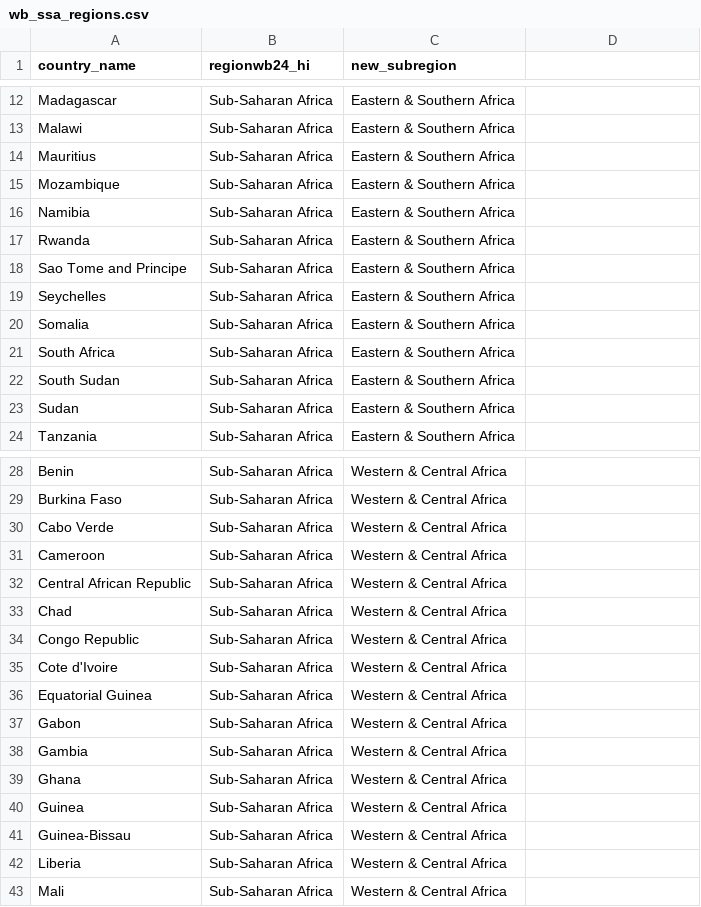
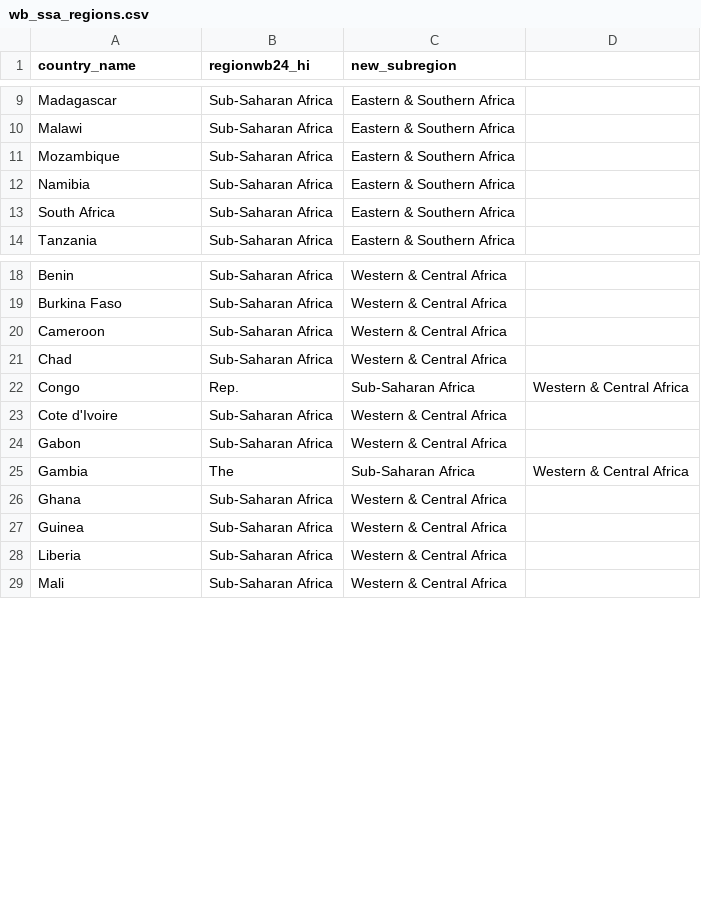
Before and after one commit to yunachelsea-stack/dashboard, a CSV file: wb_ssa_regions.csv, drawn as a sheet; only a part is shown, gaps mark what is left out; the diff covers the shown part only.

```diff
--- a/wb_ssa_regions.csv
+++ b/wb_ssa_regions.csv
@@ -13,12 +10,5 @@ Madagascar,Sub-Saharan Africa,Eastern & Southern Africa
 Malawi,Sub-Saharan Africa,Eastern & Southern Africa
-Mauritius,Sub-Saharan Africa,Eastern & Southern Africa
 Mozambique,Sub-Saharan Africa,Eastern & Southern Africa
 Namibia,Sub-Saharan Africa,Eastern & Southern Africa
-Rwanda,Sub-Saharan Africa,Eastern & Southern Africa
-Sao Tome and Principe,Sub-Saharan Africa,Eastern & Southern Africa
-Seychelles,Sub-Saharan Africa,Eastern & Southern Africa
-Somalia,Sub-Saharan Africa,Eastern & Southern Africa
 South Africa,Sub-Saharan Africa,Eastern & Southern Africa
-South Sudan,Sub-Saharan Africa,Eastern & Southern Africa
-Sudan,Sub-Saharan Africa,Eastern & Southern Africa
 Tanzania,Sub-Saharan Africa,Eastern & Southern Africa
@@ -29,14 +19,10 @@ Benin,Sub-Saharan Africa,Western & Central Africa
 Burkina Faso,Sub-Saharan Africa,Western & Central Africa
-Cabo Verde,Sub-Saharan Africa,Western & Central Africa
 Cameroon,Sub-Saharan Africa,Western & Central Africa
-Central African Republic,Sub-Saharan Africa,Western & Central Africa
 Chad,Sub-Saharan Africa,Western & Central Africa
-Congo Republic,Sub-Saharan Africa,Western & Central Africa
+Congo, Rep.,Sub-Saharan Africa,Western & Central Africa
 Cote d'Ivoire,Sub-Saharan Africa,Western & Central Africa
-Equatorial Guinea,Sub-Saharan Africa,Western & Central Africa
 Gabon,Sub-Saharan Africa,Western & Central Africa
-Gambia,Sub-Saharan Africa,Western & Central Africa
+Gambia, The,Sub-Saharan Africa,Western & Central Africa
 Ghana,Sub-Saharan Africa,Western & Central Africa
 Guinea,Sub-Saharan Africa,Western & Central Africa
-Guinea-Bissau,Sub-Saharan Africa,Western & Central Africa
 Liberia,Sub-Saharan Africa,Western & Central Africa
```
Also changed, not shown: 1 added row and 4 removed rows elsewhere in this file.
